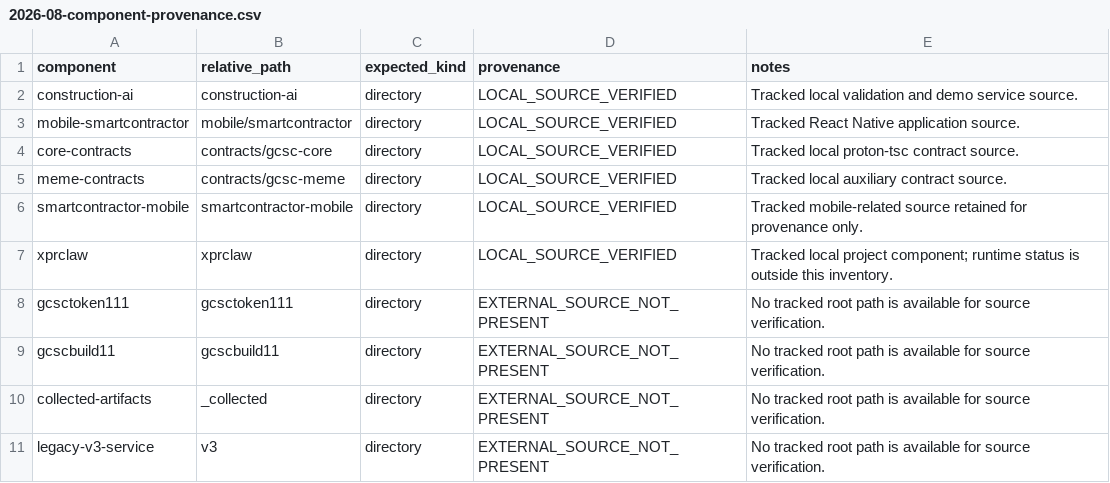
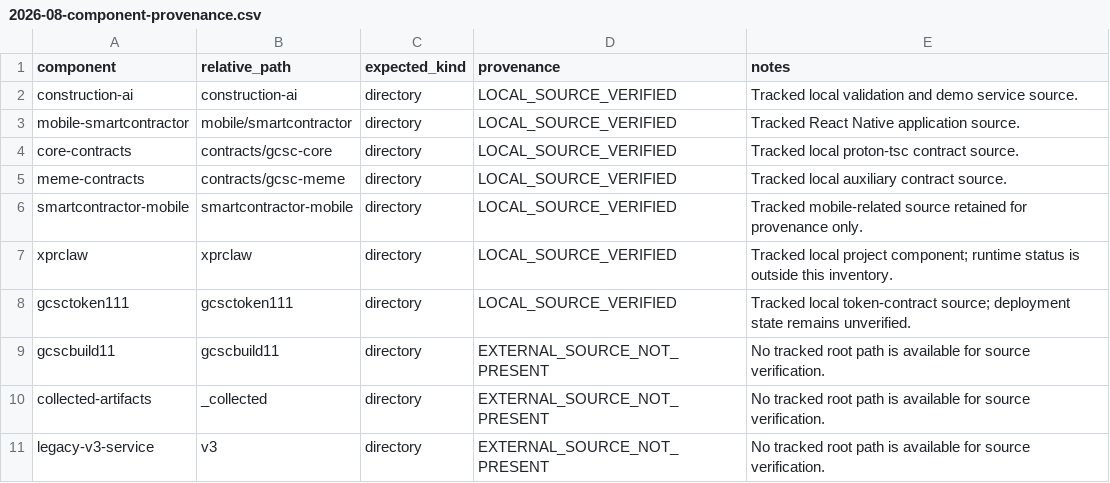
Before and after one commit to Melxisedek75/gcsc-website, a CSV file: docs/architecture/2026-08-component-provenance.csv, drawn as a sheet.

Commit message:
fix: classify tracked token contract provenance

```diff
--- a/docs/architecture/2026-08-component-provenance.csv
+++ b/docs/architecture/2026-08-component-provenance.csv
@@ -7,3 +7,3 @@ smartcontractor-mobile,smartcontractor-mobile,directory,LOCAL_SOURCE_VERIFIED,Tr
 xprclaw,xprclaw,directory,LOCAL_SOURCE_VERIFIED,Tracked local project component; runtime status is outside this inventory.
-gcsctoken111,gcsctoken111,directory,EXTERNAL_SOURCE_NOT_PRESENT,No tracked root path is available for source verification.
+gcsctoken111,gcsctoken111,directory,LOCAL_SOURCE_VERIFIED,Tracked local token-contract source; deployment state remains unverified.
 gcscbuild11,gcscbuild11,directory,EXTERNAL_SOURCE_NOT_PRESENT,No tracked root path is available for source verification.
```
Also changed, not shown: 2 other files.
